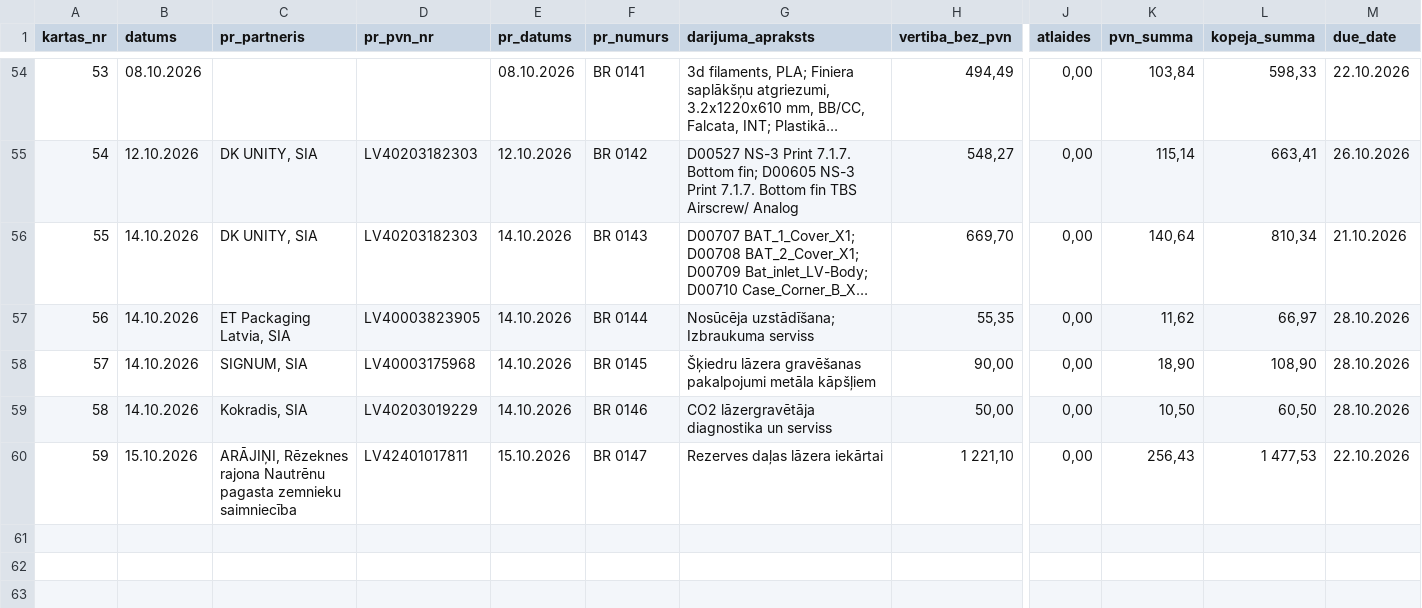
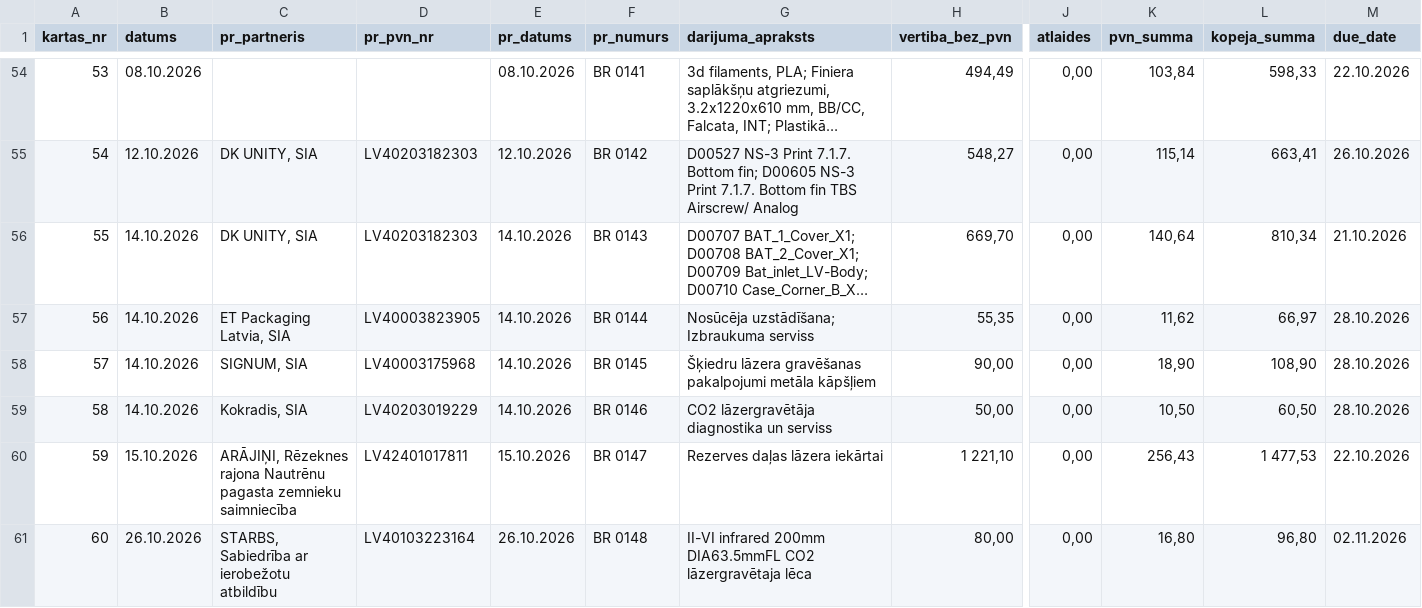
Before and after one commit to Andzhss/OnlinePavadzimes, a CSV file: OnlinePavadzimes/invoice_history.csv, drawn as a sheet; only a part is shown, gaps mark what is left out; long unchanged cells end in …; rows hold the shown columns only; the diff names each change by its address in the sheet, - before the commit and + after, or states it on an @@ line.

Commit message:
Pievieno BR 0148

```diff
--- a/OnlinePavadzimes/invoice_history.csv
+++ b/OnlinePavadzimes/invoice_history.csv
+row 61: 60 | 26.10.2026 | STARBS, Sabiedrība ar ierobežotu atbildību | LV40103223164 | 26.10.2026 | BR 0148 | II-VI infrared 200mm DIA63.5mmFL CO2 lāzergravētaja lēca | 80,00 | 0,00 | 16,80 | 96,80 | 02.11.2026
```
